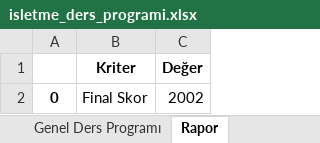
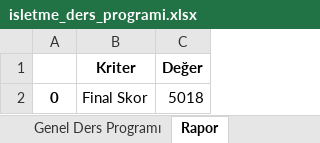
Before and after one commit to hydrylcn/ders_program_v2, an Excel workbook: dist/isletme_ders_programi.xlsx, sheet Rapor, drawn as a sheet; values as stored, in another font and other column widths than the file's, no borders; the diff names each change by its address in the sheet, - before the commit and + after, or states it on an @@ line.

```diff
--- a/dist/isletme_ders_programi.xlsx (sheet Rapor)
+++ b/dist/isletme_ders_programi.xlsx (sheet Rapor)
-C2 (Değer): 2002
+C2 (Değer): 5018
```
Also changed, not shown: sheet Genel Ders Programı, 9 other files.
